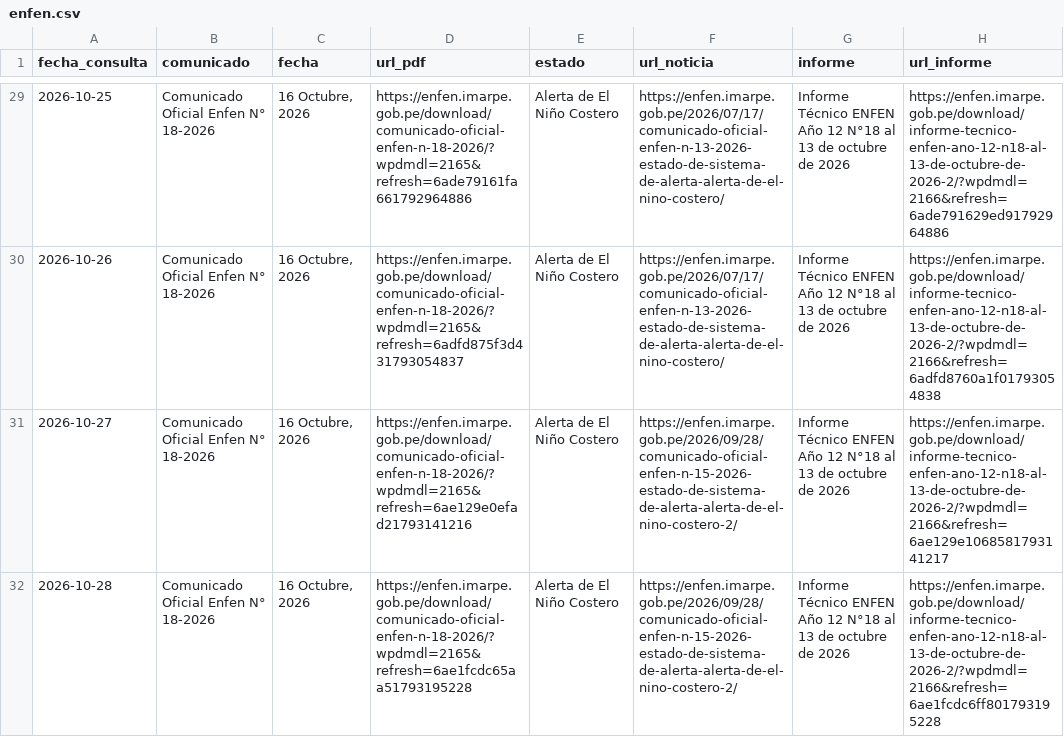
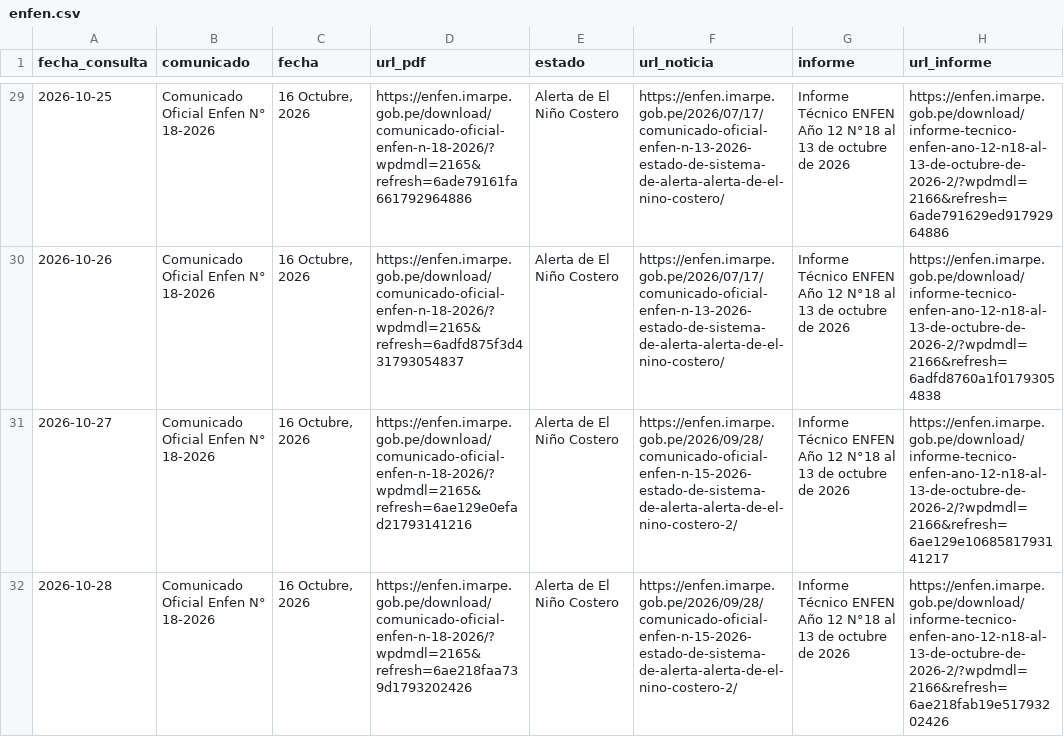
Before and after one commit to rodrigo51200-tech/monitor-fen, a CSV file: historial/enfen.csv, drawn as a sheet; only a part is shown, gaps mark what is left out.

```diff
--- a/historial/enfen.csv
+++ b/historial/enfen.csv
@@ -31,2 +31,2 @@
 2026-10-27,Comunicado Oficial Enfen N° 18-2026,"16 Octubre, 2026",https://enfen.imarpe.gob.pe/download/comunicado-oficial-enfen-n-18-2026/?wpdmdl=2165&refresh=6ae129e0efad21793141216,Alerta de El Niño Costero,https://enfen.imarpe.gob.pe/2026/09/28/comunicado-oficial-enfen-n-15-2026-estado-de-sistema-de-alerta-alerta-de-el-nino-costero-2/,Informe Técnico ENFEN Año 12 N°18 al 13 de octubre de 2026,https://enfen.imarpe.gob.pe/download/informe-tecnico-enfen-ano-12-n18-al-13-de-octubre-de-2026-2/?wpdmdl=2166&refresh=6ae129e1068581793141217
-2026-10-28,Comunicado Oficial Enfen N° 18-2026,"16 Octubre, 2026",https://enfen.imarpe.gob.pe/download/comunicado-oficial-enfen-n-18-2026/?wpdmdl=2165&refresh=6ae1fcdc65aa51793195228,Alerta de El Niño Costero,https://enfen.imarpe.gob.pe/2026/09/28/comunicado-oficial-enfen-n-15-2026-estado-de-sistema-de-alerta-alerta-de-el-nino-costero-2/,Informe Técnico ENFEN Año 12 N°18 al 13 de octubre de 2026,https://enfen.imarpe.gob.pe/download/informe-tecnico-enfen-ano-12-n18-al-13-de-octubre-de-2026-2/?wpdmdl=2166&refresh=6ae1fcdc6ff801793195228
+2026-10-28,Comunicado Oficial Enfen N° 18-2026,"16 Octubre, 2026",https://enfen.imarpe.gob.pe/download/comunicado-oficial-enfen-n-18-2026/?wpdmdl=2165&refresh=6ae218faa739d1793202426,Alerta de El Niño Costero,https://enfen.imarpe.gob.pe/2026/09/28/comunicado-oficial-enfen-n-15-2026-estado-de-sistema-de-alerta-alerta-de-el-nino-costero-2/,Informe Técnico ENFEN Año 12 N°18 al 13 de octubre de 2026,https://enfen.imarpe.gob.pe/download/informe-tecnico-enfen-ano-12-n18-al-13-de-octubre-de-2026-2/?wpdmdl=2166&refresh=6ae218fab19e51793202426
```
Also changed, not shown: historial/clima_tiendas.csv, 6 other files.
